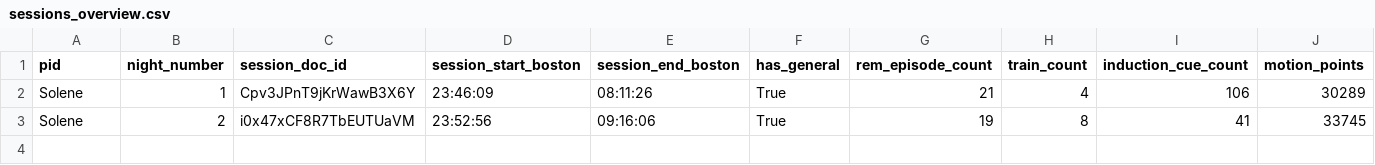
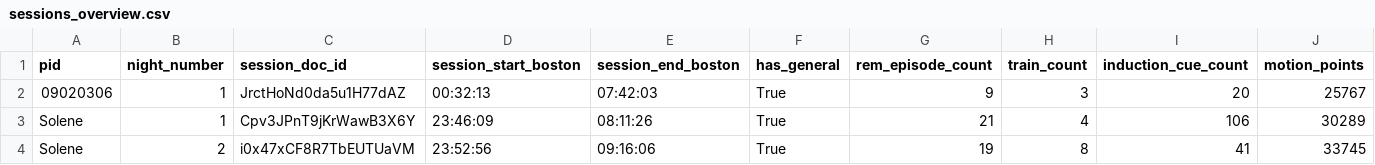
Before and after one commit to slne18/LuciDreams, a CSV file: plot/data_night/sessions_overview.csv, drawn as a sheet.

```diff
--- a/plot/data_night/sessions_overview.csv
+++ b/plot/data_night/sessions_overview.csv
@@ -1,2 +1,3 @@
 pid,night_number,session_doc_id,session_start_boston,session_end_boston,has_general,rem_episode_count,train_count,induction_cue_count,motion_points
+09020306,1,JrctHoNd0da5u1H77dAZ,00:32:13,07:42:03,True,9,3,20,25767
 Solene,1,Cpv3JPnT9jKrWawB3X6Y,23:46:09,08:11:26,True,21,4,106,30289
```
Also changed, not shown: plot/data_night/cue_events.csv, plot/data_night/rem_episodes.csv, 11 other files.
